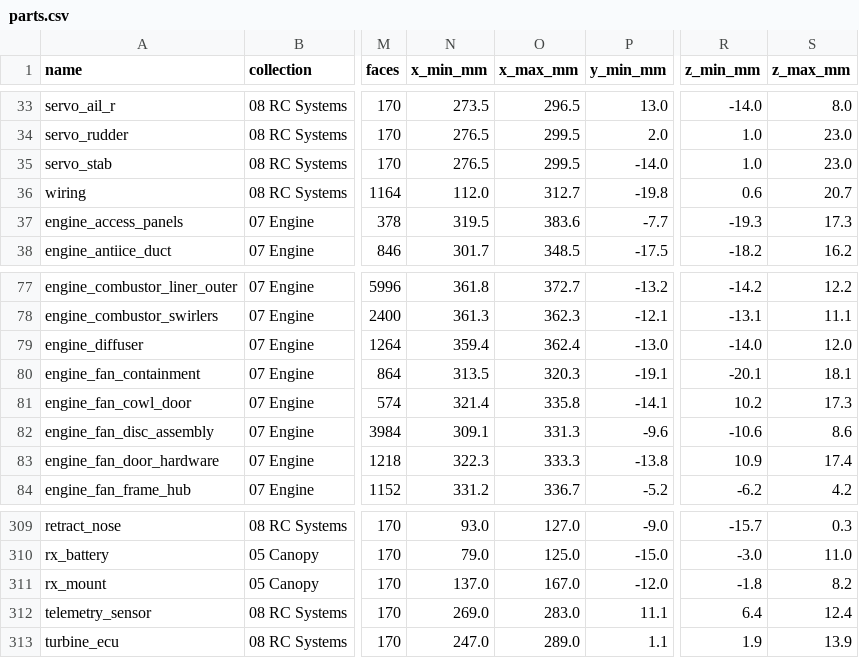
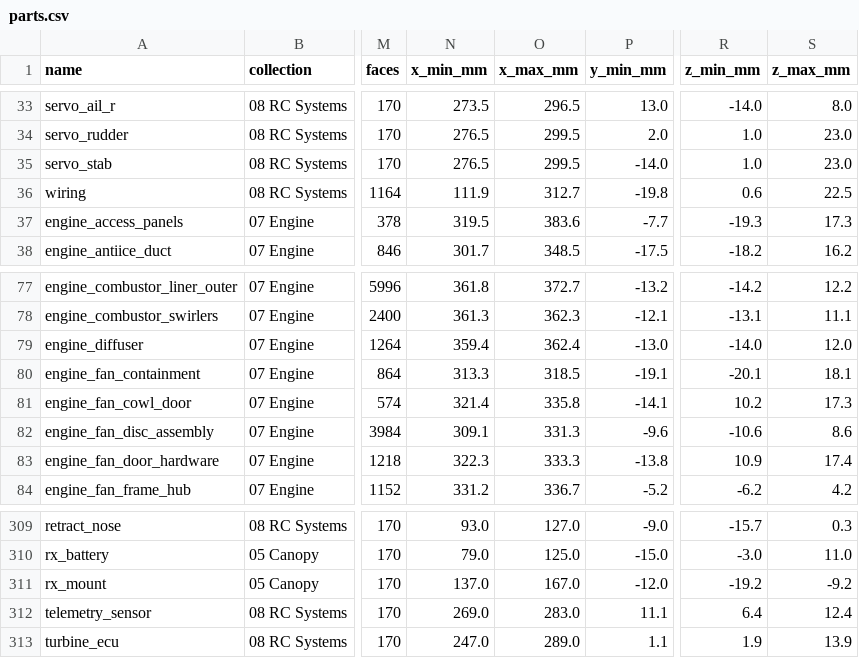
Before and after one commit to krabduke/rc-jet, a CSV file: build/parts.csv, drawn as a sheet; only a part is shown, gaps mark what is left out; the diff covers the shown part only; the diff names each change by its address in the sheet, - before the commit and + after, or states it on an @@ line.

```diff
--- a/build/parts.csv
+++ b/build/parts.csv
-N36 (x_min_mm): 112.0
+N36 (x_min_mm): 111.9
-S36 (z_max_mm): 20.7
+S36 (z_max_mm): 22.5
-N80 (x_min_mm): 313.5
+N80 (x_min_mm): 313.3
-O80 (x_max_mm): 320.3
+O80 (x_max_mm): 318.5
-R311 (z_min_mm): -1.8
+R311 (z_min_mm): -19.2
-S311 (z_max_mm): 8.2
+S311 (z_max_mm): -9.2
```
Also changed, not shown: 31 edited cells elsewhere in this file, 12 other files.
